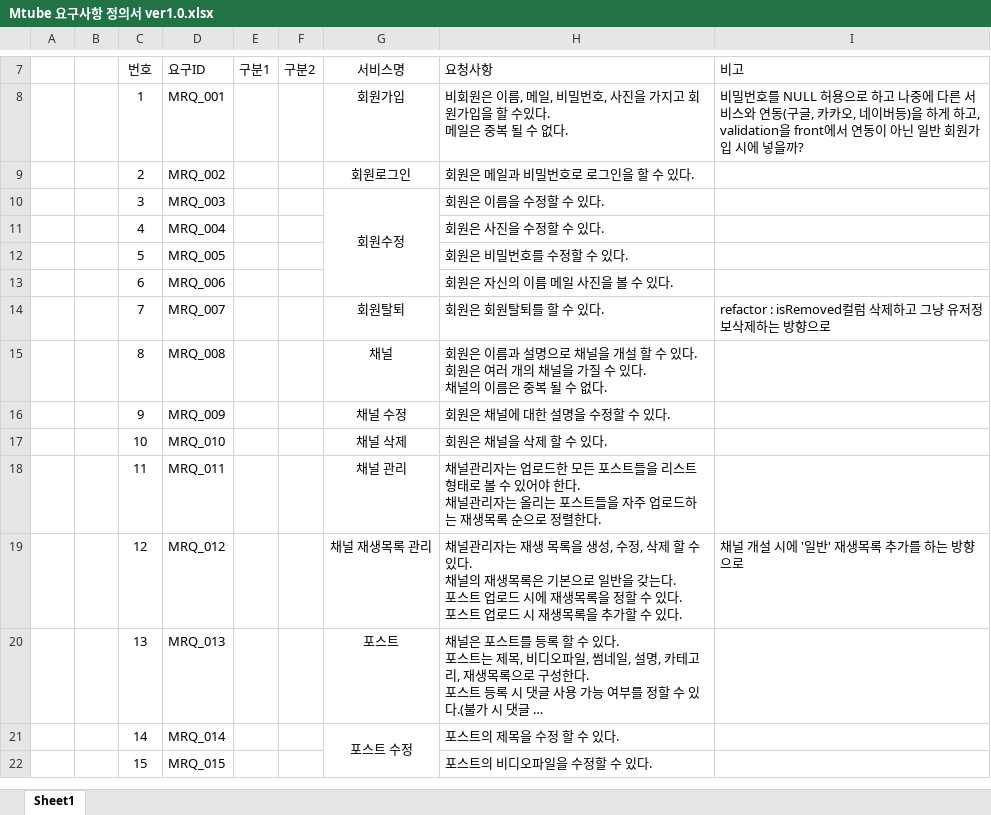
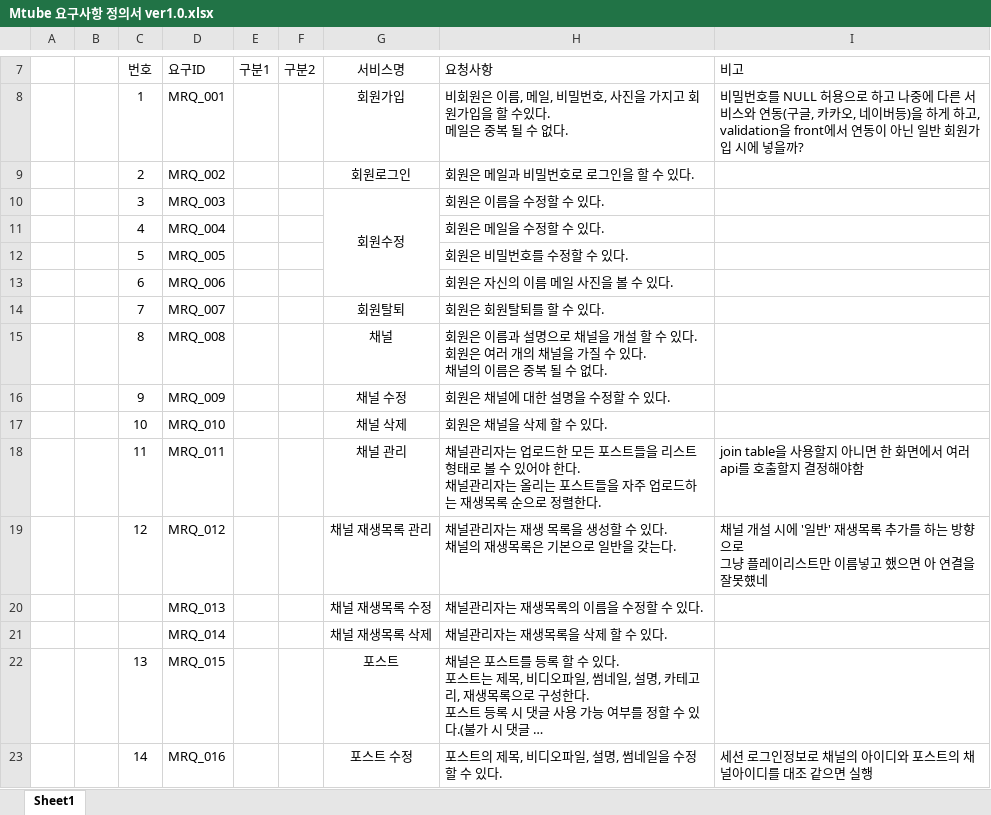
Before and after one commit to MoonHongMyeong/Mtube, an Excel workbook: Mtube 요구사항 정의서 ver1.0.xlsx, sheet Sheet1, drawn as a sheet; only a part is shown, gaps mark what is left out; long unchanged cells end in …; values as stored, in another font and other column widths than the file's, no borders; removed rows and columns are numbered as before the commit, all else as after; ↵ is a line break in a cell; the diff covers the shown part only; the diff names each change by its address in the sheet, - before the commit and + after, or states it on an @@ line.

Commit message:
Docs : 요구사항 정의서 오타 및 수정

```diff
--- a/Mtube 요구사항 정의서 ver1.0.xlsx (sheet Sheet1)
+++ b/Mtube 요구사항 정의서 ver1.0.xlsx (sheet Sheet1)
-H11 (요청사항): 회원은 사진을 수정할 수 있다.
+H11 (요청사항): 회원은 메일을 수정할 수 있다.
-I14 (비고): refactor : isRemoved컬럼 삭제하고 그냥 유저정보삭제하는 방향으로
+I14 (비고): (empty)
-I18 (비고): (empty)
+I18 (비고): join table을 사용할지 아니면 한 화면에서 여러 api를 호출할지 결정해야함
-H19 (요청사항): …을 생성, 수정, 삭제 할 수 있다. ↵ 채널의 재생목록은 기본으로 일반을 갖는다. ↵ 포스트 업로드 시에 재생목록을 정할 수 있다. ↵ 포스트 업로드 시 재생목록을 추가할 수 있다.
+H19 (요청사항): …을 생성할 수 있다. ↵ 채널의 재생목록은 기본으로 일반을 갖는다.
-I19 (비고): …방향으로
+I19 (비고): …방향으로 ↵ 그냥 플레이리스트만 이름넣고 했으면 아 연결을 잘못헀네
+row 20:  |  |  | MRQ_013 |  |  | 채널 재생목록 수정 | 채널관리자는 재생목록의 이름을 수정할 수 있다.
+row 21:  |  |  | MRQ_014 |  |  | 채널 재생목록 삭제 | 채널관리자는 재생목록을 삭제 할 수 있다.
-D22 (요구ID): MRQ_013
+D22 (요구ID): MRQ_015
-D23 (요구ID): MRQ_014
+D23 (요구ID): MRQ_016
-G21:G24 merged
-H23 (요청사항): 포스트의 제목을 수정 할 수 있다.
+H23 (요청사항): 포스트의 제목, 비디오파일, 설명, 썸네일을 수정 할 수 있다.
-I23 (비고): (empty)
+I23 (비고): 세션 로그인정보로 채널의 아이디와 포스트의 채널아이디를 대조 같으면 실행
-row 22:  |  | 15 | MRQ_015 |  |  |  | 포스트의 비디오파일을 수정할 수 있다.
```
Also changed, not shown: 1 added row, 2 removed rows, 57 edited cells and merged cells elsewhere in this sheet.
